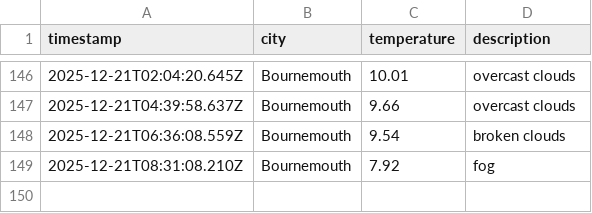
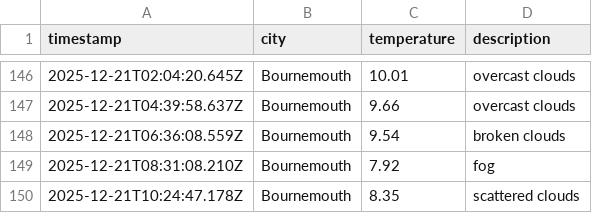
Before and after one commit to jostling01/DataOps-weather-js, a CSV file: data/weather_log.csv, drawn as a sheet; only a part is shown, gaps mark what is left out; the diff names each change by its address in the sheet, - before the commit and + after, or states it on an @@ line.

```diff
--- a/data/weather_log.csv
+++ b/data/weather_log.csv
+row 150: 2025-12-21T10:24:47.178Z | Bournemouth | 8.35 | scattered clouds
```
Also changed, not shown: 1 other file.
